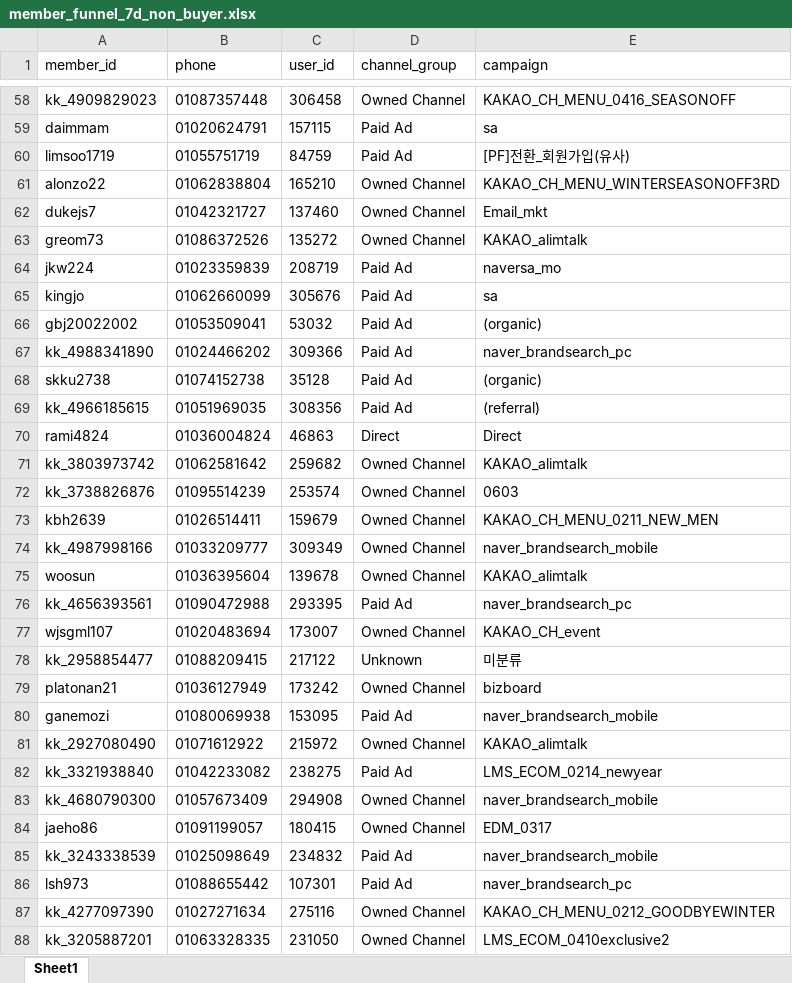
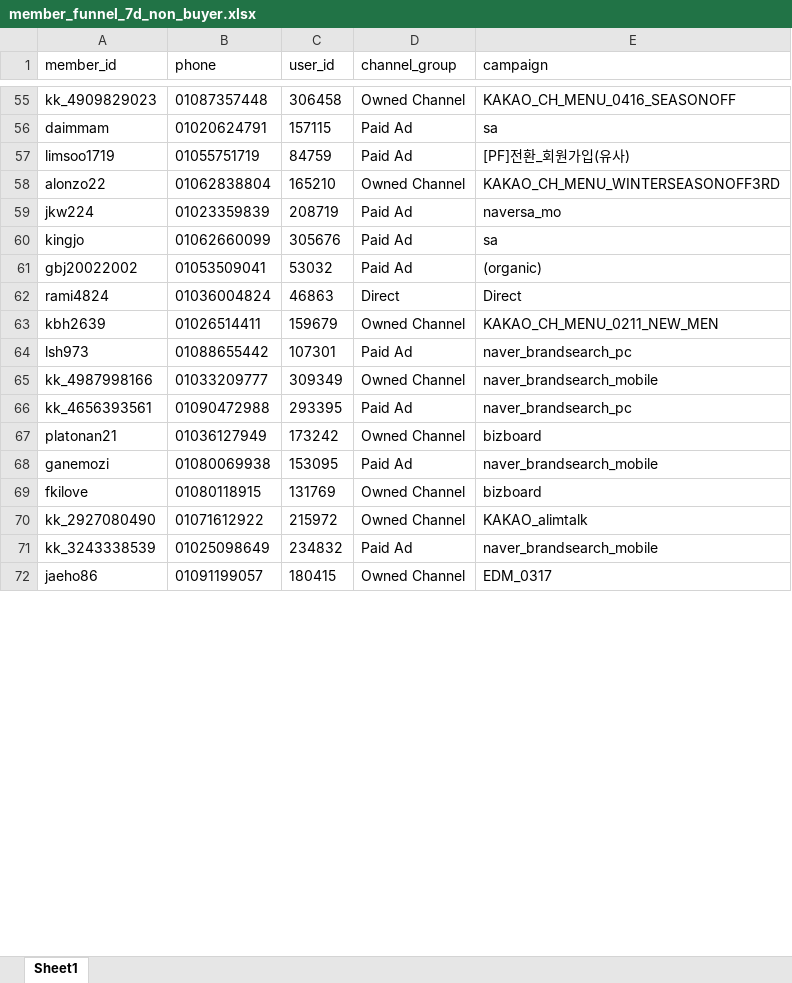
Before and after one commit to koreacolumbia-dotcom/E-comm-marketing-hub, an Excel workbook: reports/member_funnel/downloads/member_funnel_7d_non_buyer.xlsx, sheet Sheet1, drawn as a sheet; only a part is shown, gaps mark what is left out; values as stored, in another font and other column widths than the file's, no borders; removed rows and columns are numbered as before the commit, all else as after; the diff covers the shown part only; the diff names each change by its address in the sheet, - before the commit and + after, or states it on an @@ line.

```diff
--- a/reports/member_funnel/downloads/member_funnel_7d_non_buyer.xlsx (sheet Sheet1)
+++ b/reports/member_funnel/downloads/member_funnel_7d_non_buyer.xlsx (sheet Sheet1)
@@ row 62 moved to row 36: dukejs7 @@
-row 63: greom73 | 01086372526 | 135272 | Owned Channel | KAKAO_alimtalk
-row 67: kk_4988341890 | 01024466202 | 309366 | Paid Ad | naver_brandsearch_pc
-row 68: skku2738 | 01074152738 | 35128 | Paid Ad | (organic)
-row 69: kk_4966185615 | 01051969035 | 308356 | Paid Ad | (referral)
-row 71: kk_3803973742 | 01062581642 | 259682 | Owned Channel | KAKAO_alimtalk
-row 72: kk_3738826876 | 01095514239 | 253574 | Owned Channel | 0603
@@ row 86 moved to row 64: lsh973 @@
-row 75: woosun | 01036395604 | 139678 | Owned Channel | KAKAO_alimtalk
-row 77: wjsgml107 | 01020483694 | 173007 | Owned Channel | KAKAO_CH_event
-row 78: kk_2958854477 | 01088209415 | 217122 | Unknown | 미분류
+row 69: fkilove | 01080118915 | 131769 | Owned Channel | bizboard
-row 82: kk_3321938840 | 01042233082 | 238275 | Paid Ad | LMS_ECOM_0214_newyear
-row 83: kk_4680790300 | 01057673409 | 294908 | Owned Channel | naver_brandsearch_mobile
@@ row 85 moved to row 71: kk_3243338539 @@
-row 87: kk_4277097390 | 01027271634 | 275116 | Owned Channel | KAKAO_CH_MENU_0212_GOODBYEWINTER
-row 88: kk_3205887201 | 01063328335 | 231050 | Owned Channel | LMS_ECOM_0410exclusive2
```
Also changed, not shown: 160 added rows, 199 removed rows, 36 moved rows and 33 edited cells elsewhere in this sheet, reports/member_funnel/downloads/member_funnel_1d_non_buyer.xlsx, reports/member_funnel/downloads/member_funnel_1d_target_segments.xlsx, 20 other files.
